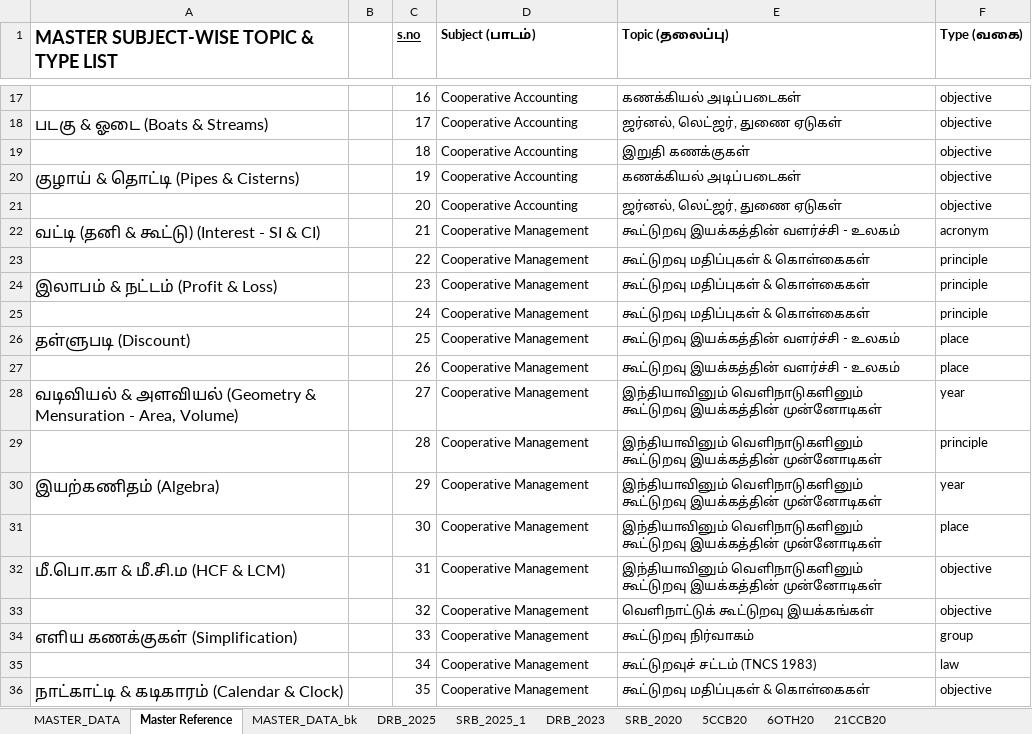
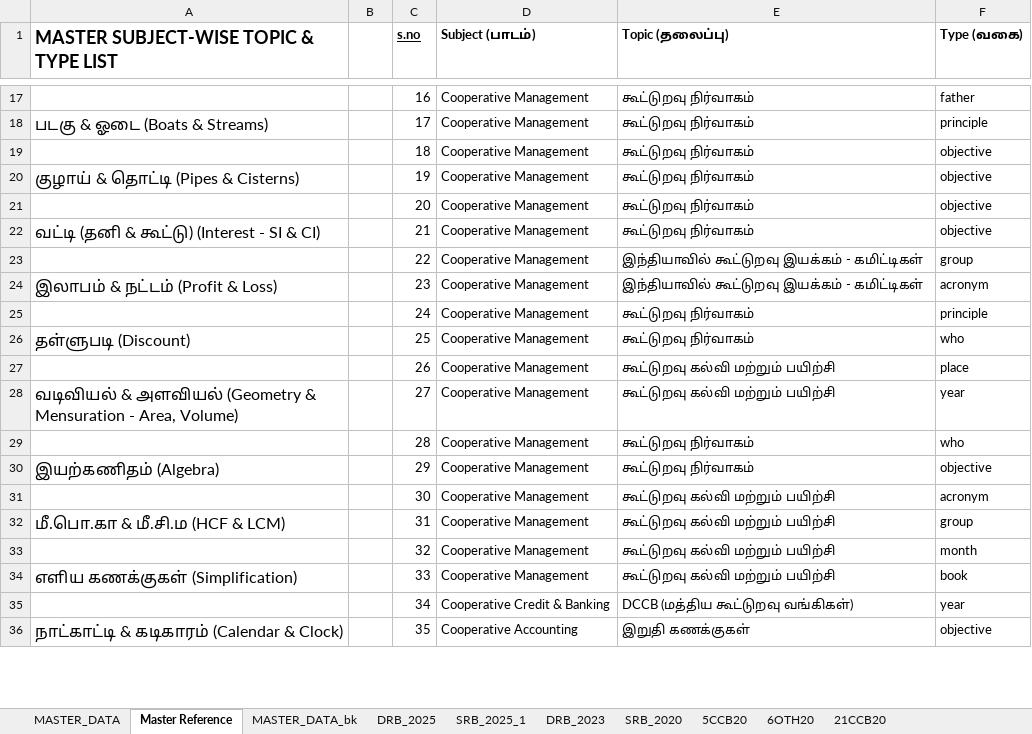
Before and after one commit to bgowthaman/drb, an Excel workbook: data/question_bank.xlsx, sheet Master Reference, drawn as a sheet; only a part is shown, gaps mark what is left out; values as stored, in another font and other column widths than the file's, no borders; charts and pictures not drawn; the diff covers the shown part only; the diff names each change by its address in the sheet, - before the commit and + after, or states it on an @@ line.

```diff
--- a/data/question_bank.xlsx (sheet Master Reference)
+++ b/data/question_bank.xlsx (sheet Master Reference)
-D17:D21 (Subject (பாடம்)): Cooperative Accounting
+D17:D21 (Subject (பாடம்)): Cooperative Management
-E17 (Topic (தலைப்பு)): கணக்கியல் அடிப்படைகள்
+E17 (Topic (தலைப்பு)): கூட்டுறவு நிர்வாகம்
-F17 (Type (வகை)): objective
+F17 (Type (வகை)): father
-E18 (Topic (தலைப்பு)): ஜர்னல், லெட்ஜர், துணை ஏடுகள்
+E18 (Topic (தலைப்பு)): கூட்டுறவு நிர்வாகம்
-F18 (Type (வகை)): objective
+F18 (Type (வகை)): principle
-E19 (Topic (தலைப்பு)): இறுதி கணக்குகள்
+E19 (Topic (தலைப்பு)): கூட்டுறவு நிர்வாகம்
-E20 (Topic (தலைப்பு)): கணக்கியல் அடிப்படைகள்
+E20 (Topic (தலைப்பு)): கூட்டுறவு நிர்வாகம்
-E21 (Topic (தலைப்பு)): ஜர்னல், லெட்ஜர், துணை ஏடுகள்
+E21 (Topic (தலைப்பு)): கூட்டுறவு நிர்வாகம்
-E22 (Topic (தலைப்பு)): கூட்டுறவு இயக்கத்தின் வளர்ச்சி - உலகம்
+E22 (Topic (தலைப்பு)): கூட்டுறவு நிர்வாகம்
-F22 (Type (வகை)): acronym
+F22 (Type (வகை)): objective
-E23:E24 (Topic (தலைப்பு)): கூட்டுறவு மதிப்புகள் & கொள்கைகள்
+E23:E24 (Topic (தலைப்பு)): இந்தியாவில் கூட்டுறவு இயக்கம் - கமிட்டிகள்
-F23 (Type (வகை)): principle
+F23 (Type (வகை)): group
-F24 (Type (வகை)): principle
+F24 (Type (வகை)): acronym
-E25 (Topic (தலைப்பு)): கூட்டுறவு மதிப்புகள் & கொள்கைகள்
+E25 (Topic (தலைப்பு)): கூட்டுறவு நிர்வாகம்
-E26 (Topic (தலைப்பு)): கூட்டுறவு இயக்கத்தின் வளர்ச்சி - உலகம்
+E26 (Topic (தலைப்பு)): கூட்டுறவு நிர்வாகம்
-F26 (Type (வகை)): place
+F26 (Type (வகை)): who
-E27 (Topic (தலைப்பு)): கூட்டுறவு இயக்கத்தின் வளர்ச்சி - உலகம்
+E27 (Topic (தலைப்பு)): கூட்டுறவு கல்வி மற்றும் பயிற்சி
-E28 (Topic (தலைப்பு)): இந்தியாவினும் வெளிநாடுகளினும் கூட்டுறவு இயக்கத்தின் முன்னோடிகள்
+E28 (Topic (தலைப்பு)): கூட்டுறவு கல்வி மற்றும் பயிற்சி
-E29:E30 (Topic (தலைப்பு)): இந்தியாவினும் வெளிநாடுகளினும் கூட்டுறவு இயக்கத்தின் முன்னோடிகள்
+E29:E30 (Topic (தலைப்பு)): கூட்டுறவு நிர்வாகம்
-F29 (Type (வகை)): principle
+F29 (Type (வகை)): who
-F30 (Type (வகை)): year
+F30 (Type (வகை)): objective
-E31:E32 (Topic (தலைப்பு)): இந்தியாவினும் வெளிநாடுகளினும் கூட்டுறவு இயக்கத்தின் முன்னோடிகள்
+E31:E32 (Topic (தலைப்பு)): கூட்டுறவு கல்வி மற்றும் பயிற்சி
-F31 (Type (வகை)): place
+F31 (Type (வகை)): acronym
-F32 (Type (வகை)): objective
+F32 (Type (வகை)): group
-E33 (Topic (தலைப்பு)): வெளிநாட்டுக் கூட்டுறவு இயக்கங்கள்
+E33 (Topic (தலைப்பு)): கூட்டுறவு கல்வி மற்றும் பயிற்சி
-F33 (Type (வகை)): objective
+F33 (Type (வகை)): month
-E34 (Topic (தலைப்பு)): கூட்டுறவு நிர்வாகம்
+E34 (Topic (தலைப்பு)): கூட்டுறவு கல்வி மற்றும் பயிற்சி
-F34 (Type (வகை)): group
+F34 (Type (வகை)): book
-D35 (Subject (பாடம்)): Cooperative Management
+D35 (Subject (பாடம்)): Cooperative Credit & Banking
-E35 (Topic (தலைப்பு)): கூட்டுறவுச் சட்டம் (TNCS 1983)
+E35 (Topic (தலைப்பு)): DCCB (மத்திய கூட்டுறவு வங்கிகள்)
-F35 (Type (வகை)): law
+F35 (Type (வகை)): year
-D36 (Subject (பாடம்)): Cooperative Management
+D36 (Subject (பாடம்)): Cooperative Accounting
-E36 (Topic (தலைப்பு)): கூட்டுறவு மதிப்புகள் & கொள்கைகள்
+E36 (Topic (தலைப்பு)): இறுதி கணக்குகள்
```
Also changed, not shown: 433 edited cells elsewhere in this sheet, sheet MASTER_DATA, sheet 5CCB20.
